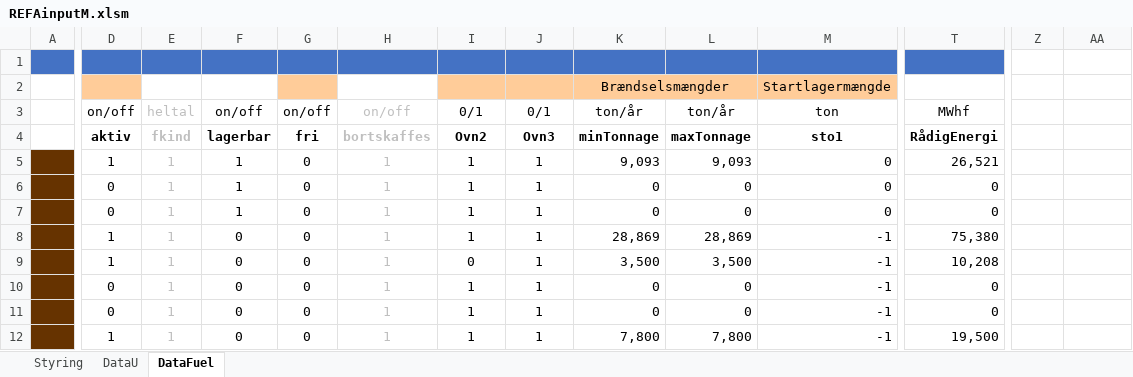
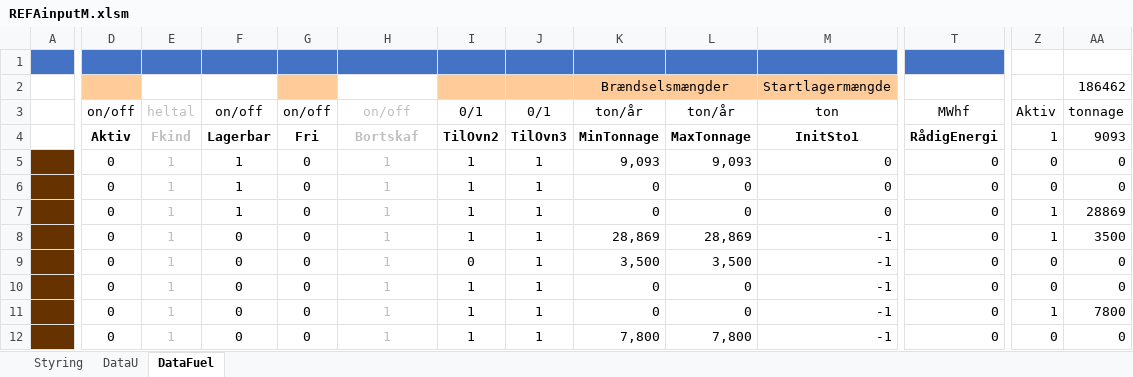
Before and after one commit to AddedValues/REFA_Affald, an Excel workbook: GAMS/REFAinputM.xlsm, sheet DataFuel, drawn as a sheet; only a part is shown, gaps mark what is left out; values as stored, in another font and other column widths than the file's, no borders; conditional formats not drawn; the diff covers the shown part only; the diff names each change by its address in the sheet, - before the commit and + after, or states it on an @@ line.

```diff
--- a/GAMS/REFAinputM.xlsm (sheet DataFuel)
+++ b/GAMS/REFAinputM.xlsm (sheet DataFuel)
-AA2 (9093): (empty)
+AA2 (9093): 186462
-Z3 (1): (empty)
+Z3 (1): Aktiv
-AA3 (9093): (empty)
+AA3 (9093): tonnage
-D4: aktiv
+D4: Aktiv
-E4: fkind
+E4: Fkind
-F4: lagerbar
+F4: Lagerbar
-G4: fri
+G4: Fri
-H4: bortskaffes
+H4: Bortskaf
-I4: Ovn2
+I4: TilOvn2
-J4: Ovn3
+J4: TilOvn3
-K4: minTonnage
+K4: MinTonnage
-L4: maxTonnage
+L4: MaxTonnage
-M4: sto1
+M4: InitSto1
-Z4: (empty)
+Z4: 1
-AA4: (empty)
+AA4: 9093
-D5 (Aktiv): 1
+D5 (Aktiv): 0
-T5 (RådigEnergi): 26,521
+T5 (RådigEnergi): 0
-Z5:Z6 (1): (empty)
+Z5:Z6 (1): 0
-AA5:AA6 (9093): (empty)
+AA5:AA6 (9093): 0
-Z7:Z8 (1): (empty)
+Z7:Z8 (1): 1
-AA7 (9093): (empty)
+AA7 (9093): 28869
-D8:D9 (Aktiv): 1
+D8:D9 (Aktiv): 0
-T8 (RådigEnergi): 75,380
+T8 (RådigEnergi): 0
-AA8 (9093): (empty)
+AA8 (9093): 3500
-T9 (RådigEnergi): 10,208
+T9 (RådigEnergi): 0
-Z9:Z10 (1): (empty)
+Z9:Z10 (1): 0
-AA9:AA10 (9093): (empty)
+AA9:AA10 (9093): 0
-Z11 (1): (empty)
+Z11 (1): 1
-AA11 (9093): (empty)
+AA11 (9093): 7800
-D12 (Aktiv): 1
+D12 (Aktiv): 0
-T12 (RådigEnergi): 19,500
+T12 (RådigEnergi): 0
-Z12 (1): (empty)
+Z12 (1): 0
-AA12 (9093): (empty)
+AA12 (9093): 0
```
Also changed, not shown: 2 added rows, 2 removed rows and 115 edited cells elsewhere in this sheet, sheet DataU, sheet Styring, 1 other file.
